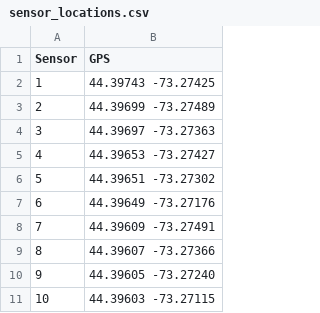
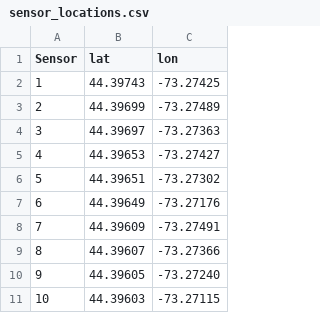
Before and after one commit to kshantigreene/grassland2, a CSV file: data/sensor_locations.csv, drawn as a sheet; only a part is shown; removed rows and columns are numbered as before the commit, all else as after; the diff names each change by its address in the sheet, - before the commit and + after, or states it on an @@ line.

```diff
--- a/data/sensor_locations.csv
+++ b/data/sensor_locations.csv
-column B (GPS), rows 2-11: 44.39743 -73.27425 | 44.39699 -73.27489 | 44.39697 -73.27363 | 44.39653 -73.27427 | 44.39651 -73.27302 | 44.39649 -73.27176 | 44.39609 -73.27491 | 44.39607 -73.27366 | 44.39605 -73.27240 | 44.39603 -73.27115
+column B (lat), rows 2-11: 44.39743 | 44.39699 | 44.39697 | 44.39653 | 44.39651 | 44.39649 | 44.39609 | 44.39607 | 44.39605 | 44.39603
+column C (lon), rows 2-11: -73.27425 | -73.27489 | -73.27363 | -73.27427 | -73.27302 | -73.27176 | -73.27491 | -73.27366 | -73.27240 | -73.27115
```
Also changed, not shown: data/nest_locations.csv, 6 other files.
